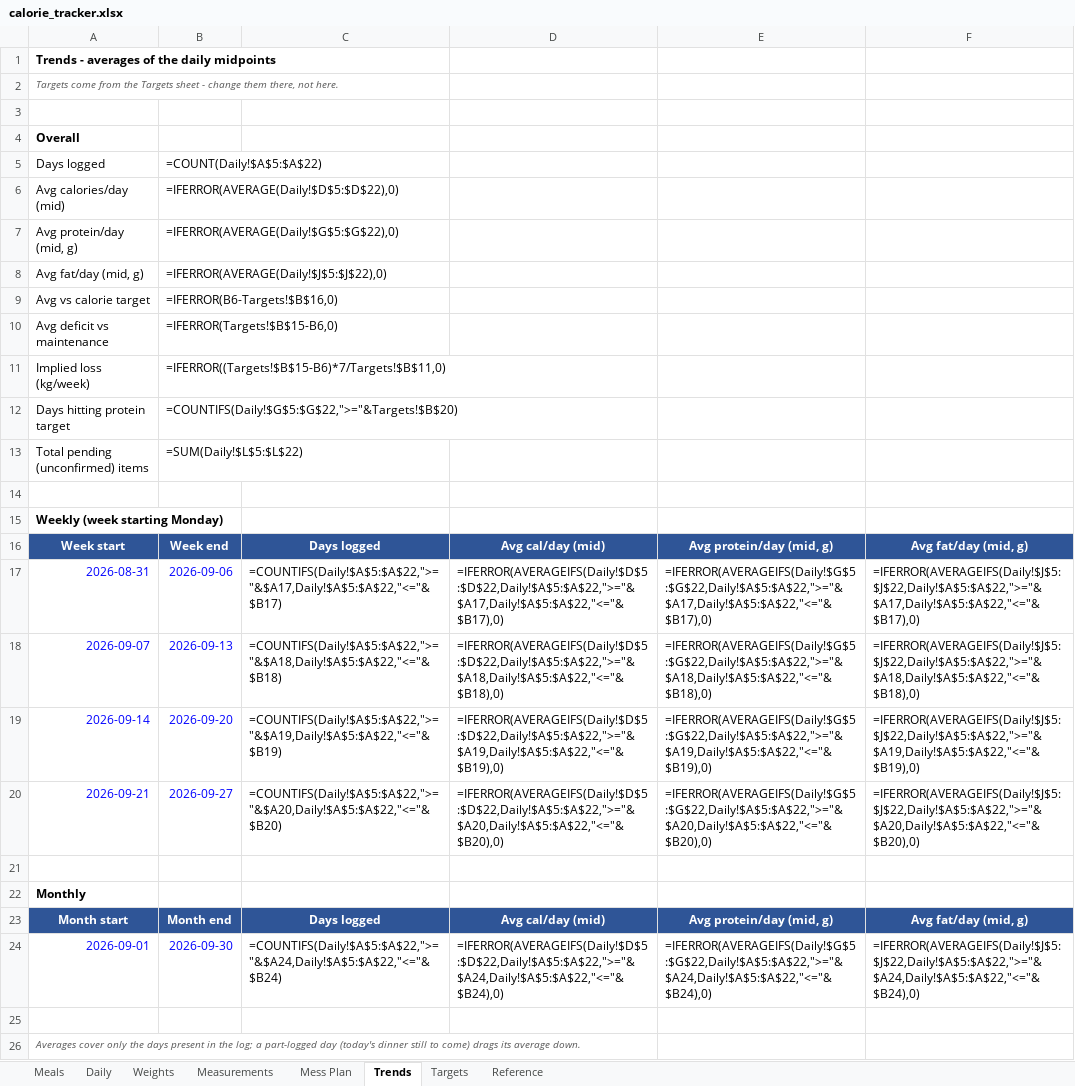
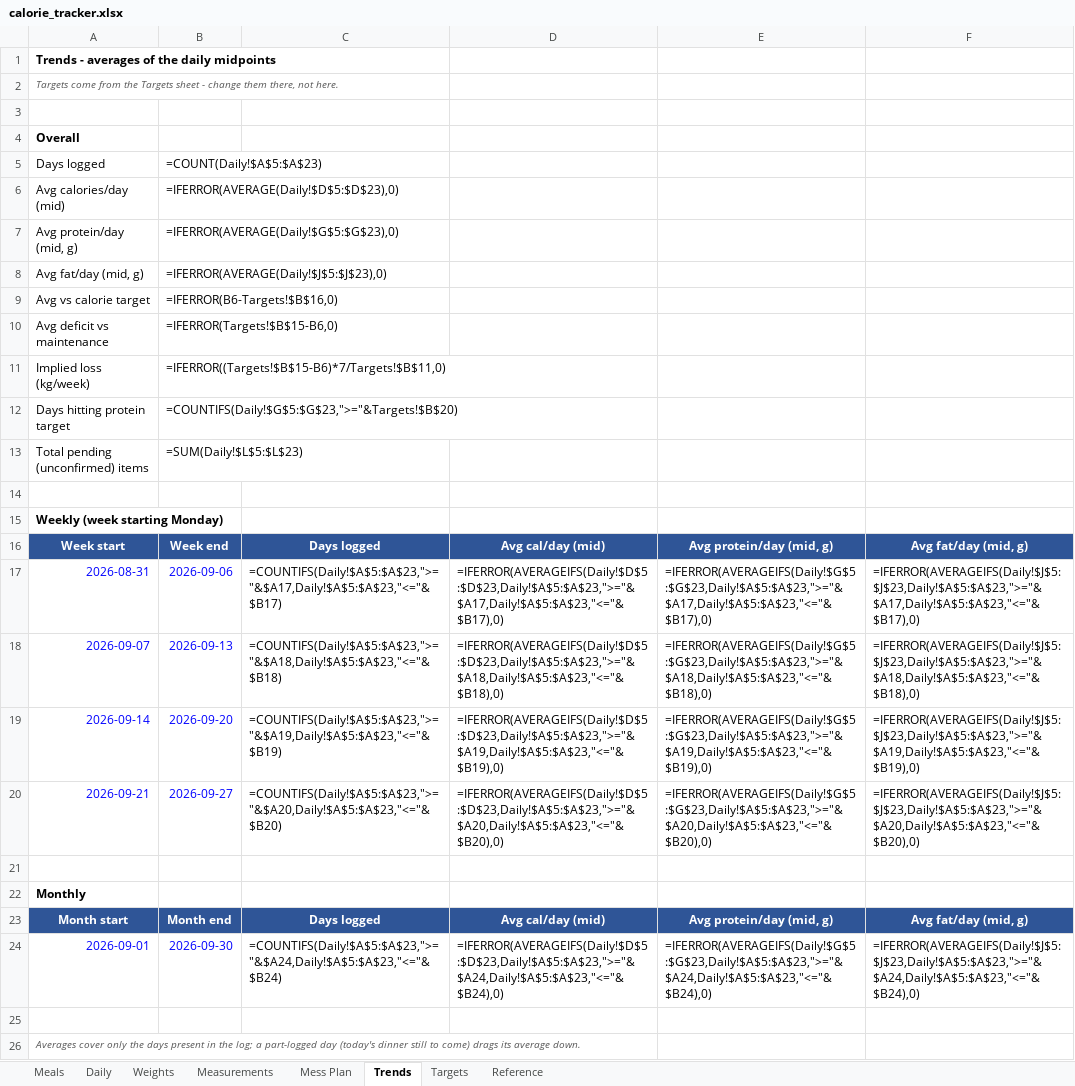
Before and after one commit to cakiran369/Kiranwebsite, an Excel workbook: nutrition/calorie_tracker.xlsx, sheet Trends, drawn as a sheet; values as stored, in another font and other column widths than the file's, no borders; formulas without a stored value are shown as written; the diff names each change by its address in the sheet, - before the commit and + after, or states it on an @@ line.

```diff
--- a/nutrition/calorie_tracker.xlsx (sheet Trends)
+++ b/nutrition/calorie_tracker.xlsx (sheet Trends)
-B5: =COUNT(Daily!$A$5:$A$22)
+B5: =COUNT(Daily!$A$5:$A$23)
-B6: =IFERROR(AVERAGE(Daily!$D$5:$D$22),0)
+B6: =IFERROR(AVERAGE(Daily!$D$5:$D$23),0)
-B7: =IFERROR(AVERAGE(Daily!$G$5:$G$22),0)
+B7: =IFERROR(AVERAGE(Daily!$G$5:$G$23),0)
-B8: =IFERROR(AVERAGE(Daily!$J$5:$J$22),0)
+B8: =IFERROR(AVERAGE(Daily!$J$5:$J$23),0)
-B12: =COUNTIFS(Daily!$G$5:$G$22,">="&Targets!$B$20)
+B12: =COUNTIFS(Daily!$G$5:$G$23,">="&Targets!$B$20)
-B13: =SUM(Daily!$L$5:$L$22)
+B13: =SUM(Daily!$L$5:$L$23)
-C17: =COUNTIFS(Daily!$A$5:$A$22,">="&$A17,Daily!$A$5:$A$22,"<="&$B17)
+C17: =COUNTIFS(Daily!$A$5:$A$23,">="&$A17,Daily!$A$5:$A$23,"<="&$B17)
-D17: =IFERROR(AVERAGEIFS(Daily!$D$5:$D$22,Daily!$A$5:$A$22,">="&$A17,Daily!$A$5:$A$22,"<="&$B17),0)
+D17: =IFERROR(AVERAGEIFS(Daily!$D$5:$D$23,Daily!$A$5:$A$23,">="&$A17,Daily!$A$5:$A$23,"<="&$B17),0)
-E17: =IFERROR(AVERAGEIFS(Daily!$G$5:$G$22,Daily!$A$5:$A$22,">="&$A17,Daily!$A$5:$A$22,"<="&$B17),0)
+E17: =IFERROR(AVERAGEIFS(Daily!$G$5:$G$23,Daily!$A$5:$A$23,">="&$A17,Daily!$A$5:$A$23,"<="&$B17),0)
-F17: =IFERROR(AVERAGEIFS(Daily!$J$5:$J$22,Daily!$A$5:$A$22,">="&$A17,Daily!$A$5:$A$22,"<="&$B17),0)
+F17: =IFERROR(AVERAGEIFS(Daily!$J$5:$J$23,Daily!$A$5:$A$23,">="&$A17,Daily!$A$5:$A$23,"<="&$B17),0)
-C18: =COUNTIFS(Daily!$A$5:$A$22,">="&$A18,Daily!$A$5:$A$22,"<="&$B18)
+C18: =COUNTIFS(Daily!$A$5:$A$23,">="&$A18,Daily!$A$5:$A$23,"<="&$B18)
-D18: =IFERROR(AVERAGEIFS(Daily!$D$5:$D$22,Daily!$A$5:$A$22,">="&$A18,Daily!$A$5:$A$22,"<="&$B18),0)
+D18: =IFERROR(AVERAGEIFS(Daily!$D$5:$D$23,Daily!$A$5:$A$23,">="&$A18,Daily!$A$5:$A$23,"<="&$B18),0)
-E18: =IFERROR(AVERAGEIFS(Daily!$G$5:$G$22,Daily!$A$5:$A$22,">="&$A18,Daily!$A$5:$A$22,"<="&$B18),0)
+E18: =IFERROR(AVERAGEIFS(Daily!$G$5:$G$23,Daily!$A$5:$A$23,">="&$A18,Daily!$A$5:$A$23,"<="&$B18),0)
-F18: =IFERROR(AVERAGEIFS(Daily!$J$5:$J$22,Daily!$A$5:$A$22,">="&$A18,Daily!$A$5:$A$22,"<="&$B18),0)
+F18: =IFERROR(AVERAGEIFS(Daily!$J$5:$J$23,Daily!$A$5:$A$23,">="&$A18,Daily!$A$5:$A$23,"<="&$B18),0)
-C19: =COUNTIFS(Daily!$A$5:$A$22,">="&$A19,Daily!$A$5:$A$22,"<="&$B19)
+C19: =COUNTIFS(Daily!$A$5:$A$23,">="&$A19,Daily!$A$5:$A$23,"<="&$B19)
-D19: =IFERROR(AVERAGEIFS(Daily!$D$5:$D$22,Daily!$A$5:$A$22,">="&$A19,Daily!$A$5:$A$22,"<="&$B19),0)
+D19: =IFERROR(AVERAGEIFS(Daily!$D$5:$D$23,Daily!$A$5:$A$23,">="&$A19,Daily!$A$5:$A$23,"<="&$B19),0)
-E19: =IFERROR(AVERAGEIFS(Daily!$G$5:$G$22,Daily!$A$5:$A$22,">="&$A19,Daily!$A$5:$A$22,"<="&$B19),0)
+E19: =IFERROR(AVERAGEIFS(Daily!$G$5:$G$23,Daily!$A$5:$A$23,">="&$A19,Daily!$A$5:$A$23,"<="&$B19),0)
-F19: =IFERROR(AVERAGEIFS(Daily!$J$5:$J$22,Daily!$A$5:$A$22,">="&$A19,Daily!$A$5:$A$22,"<="&$B19),0)
+F19: =IFERROR(AVERAGEIFS(Daily!$J$5:$J$23,Daily!$A$5:$A$23,">="&$A19,Daily!$A$5:$A$23,"<="&$B19),0)
-C20: =COUNTIFS(Daily!$A$5:$A$22,">="&$A20,Daily!$A$5:$A$22,"<="&$B20)
+C20: =COUNTIFS(Daily!$A$5:$A$23,">="&$A20,Daily!$A$5:$A$23,"<="&$B20)
-D20: =IFERROR(AVERAGEIFS(Daily!$D$5:$D$22,Daily!$A$5:$A$22,">="&$A20,Daily!$A$5:$A$22,"<="&$B20),0)
+D20: =IFERROR(AVERAGEIFS(Daily!$D$5:$D$23,Daily!$A$5:$A$23,">="&$A20,Daily!$A$5:$A$23,"<="&$B20),0)
-E20: =IFERROR(AVERAGEIFS(Daily!$G$5:$G$22,Daily!$A$5:$A$22,">="&$A20,Daily!$A$5:$A$22,"<="&$B20),0)
+E20: =IFERROR(AVERAGEIFS(Daily!$G$5:$G$23,Daily!$A$5:$A$23,">="&$A20,Daily!$A$5:$A$23,"<="&$B20),0)
-F20: =IFERROR(AVERAGEIFS(Daily!$J$5:$J$22,Daily!$A$5:$A$22,">="&$A20,Daily!$A$5:$A$22,"<="&$B20),0)
+F20: =IFERROR(AVERAGEIFS(Daily!$J$5:$J$23,Daily!$A$5:$A$23,">="&$A20,Daily!$A$5:$A$23,"<="&$B20),0)
-C24: =COUNTIFS(Daily!$A$5:$A$22,">="&$A24,Daily!$A$5:$A$22,"<="&$B24)
+C24: =COUNTIFS(Daily!$A$5:$A$23,">="&$A24,Daily!$A$5:$A$23,"<="&$B24)
-D24: =IFERROR(AVERAGEIFS(Daily!$D$5:$D$22,Daily!$A$5:$A$22,">="&$A24,Daily!$A$5:$A$22,"<="&$B24),0)
+D24: =IFERROR(AVERAGEIFS(Daily!$D$5:$D$23,Daily!$A$5:$A$23,">="&$A24,Daily!$A$5:$A$23,"<="&$B24),0)
-E24: =IFERROR(AVERAGEIFS(Daily!$G$5:$G$22,Daily!$A$5:$A$22,">="&$A24,Daily!$A$5:$A$22,"<="&$B24),0)
+E24: =IFERROR(AVERAGEIFS(Daily!$G$5:$G$23,Daily!$A$5:$A$23,">="&$A24,Daily!$A$5:$A$23,"<="&$B24),0)
-F24: =IFERROR(AVERAGEIFS(Daily!$J$5:$J$22,Daily!$A$5:$A$22,">="&$A24,Daily!$A$5:$A$22,"<="&$B24),0)
+F24: =IFERROR(AVERAGEIFS(Daily!$J$5:$J$23,Daily!$A$5:$A$23,">="&$A24,Daily!$A$5:$A$23,"<="&$B24),0)
```
Also changed, not shown: sheet Daily, sheet Meals, 2 other files.
